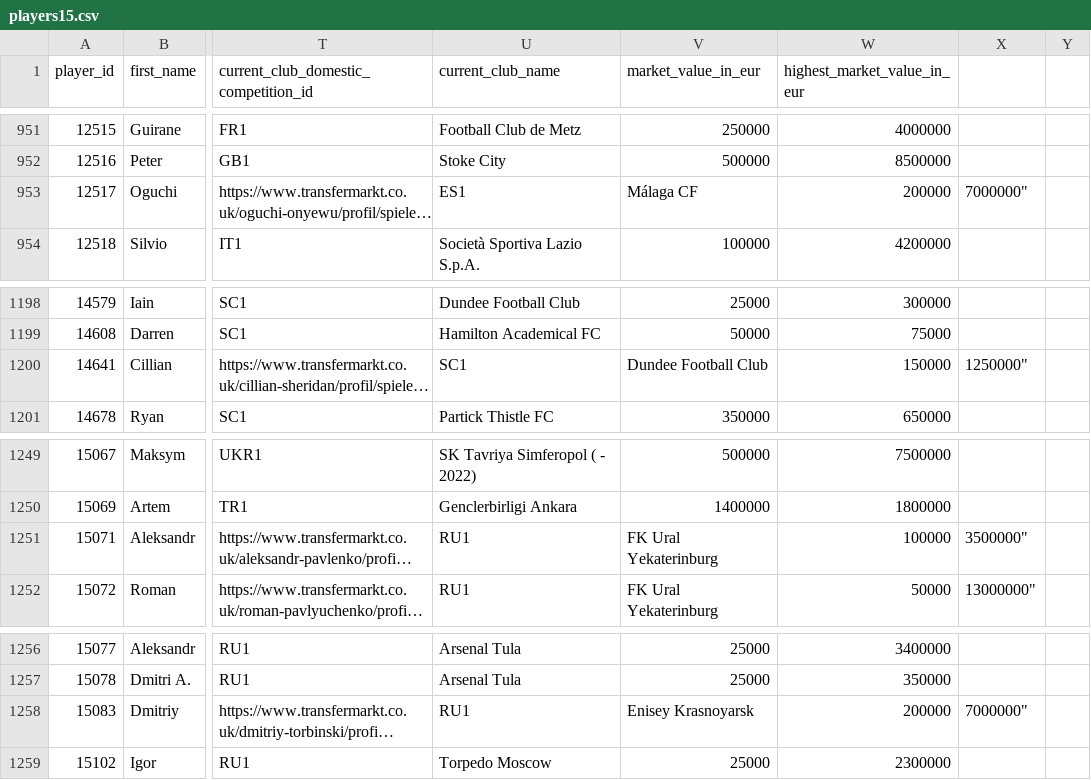
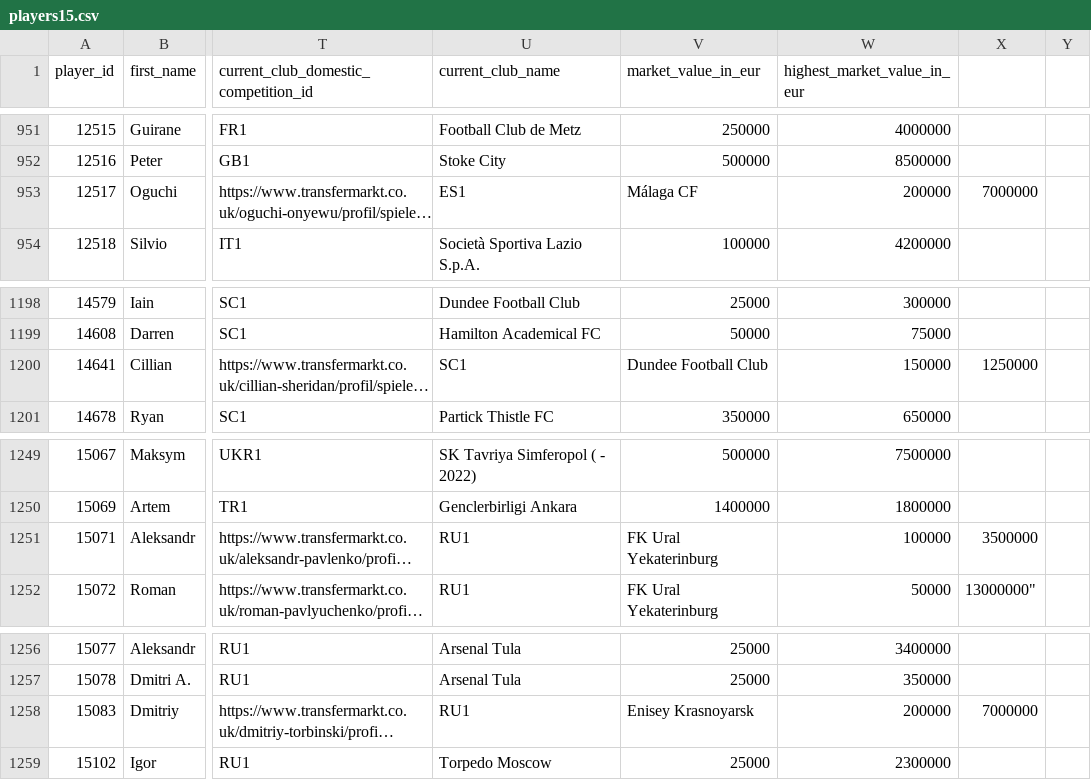
Before and after one commit to Gilmanalfathir/Semantik-Web-FP, a CSV file: players15.csv, drawn as a sheet; only a part is shown, gaps mark what is left out; long unchanged cells end in …; the diff covers the shown part only; the diff names each change by its address in the sheet, - before the commit and + after, or states it on an @@ line.

```diff
--- a/players15.csv
+++ b/players15.csv
-X953: 7000000"
+X953: 7000000
-X1200: 1250000"
+X1200: 1250000
-X1251: 3500000"
+X1251: 3500000
-X1258: 7000000"
+X1258: 7000000
```
Also changed, not shown: 12 edited cells elsewhere in this file.
